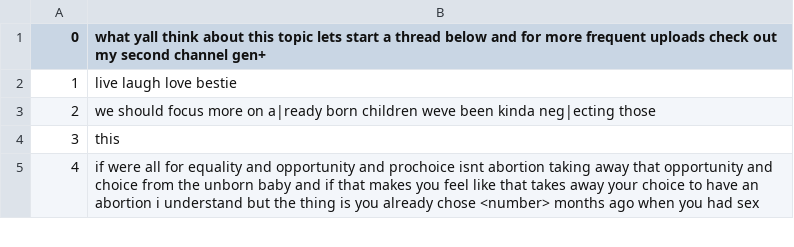
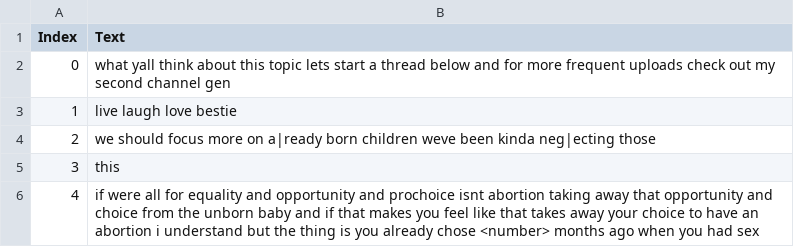
Before and after one commit to Bobowoo2468/content-polarity-classifier, a CSV file: data/comments.csv, drawn as a sheet; only a part is shown; the diff names each change by its address in the sheet, - before the commit and + after, or states it on an @@ line.

```diff
--- a/data/comments.csv
+++ b/data/comments.csv
@@ column A (Index) renumbered in row 1 @@
-B1: what yall think about this topic lets start a thread below and for more frequent uploads check out my second channel gen+
+B1: Text
+row 2: 0 | what yall think about this topic lets start a thread below and for more frequent uploads check out my second channel gen
```
Also changed, not shown: 7 other files.
